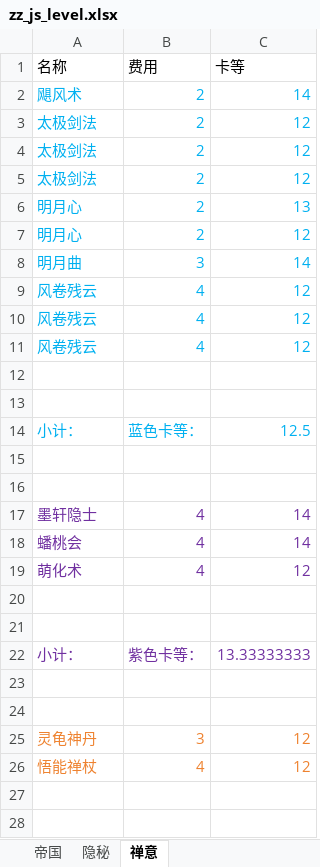
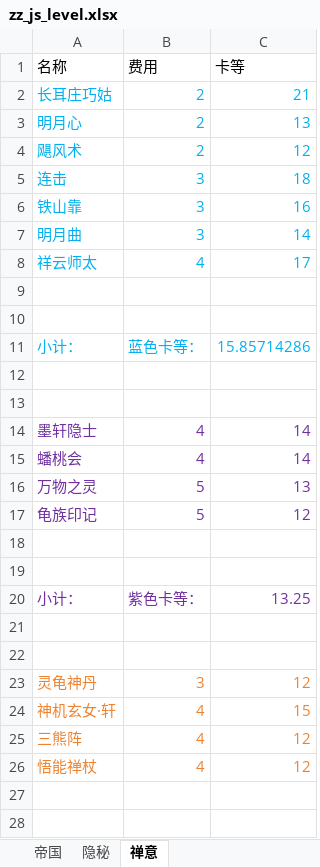
Before and after one commit to XTsuola/keyuanWeb, an Excel workbook: src/utils/sxsyzlzq/friends/jiaoshou/zz_js_level.xlsx, sheet 禅意, drawn as a sheet; only a part is shown; values as stored, in another font and other column widths than the file's, no borders; removed rows and columns are numbered as before the commit, all else as after; the diff covers the shown part only; the diff names each change by its address in the sheet, - before the commit and + after, or states it on an @@ line.

```diff
--- a/src/utils/sxsyzlzq/friends/jiaoshou/zz_js_level.xlsx (sheet 禅意)
+++ b/src/utils/sxsyzlzq/friends/jiaoshou/zz_js_level.xlsx (sheet 禅意)
-row 2: 飓风术 | 2 | 14
-row 3: 太极剑法 | 2 | 12
-row 4: 太极剑法 | 2 | 12
-row 5: 太极剑法 | 2 | 12
+row 2: 长耳庄巧姑 | 2 | 21
-A4 (名称): 明月心
+A4 (名称): 飓风术
+row 5: 连击 | 3 | 18
+row 6: 铁山靠 | 3 | 16
-row 9: 风卷残云 | 4 | 12
-row 10: 风卷残云 | 4 | 12
-row 11: 风卷残云 | 4 | 12
+row 8: 祥云师太 | 4 | 17
-C11 (卡等): 12.5
+C11 (卡等): 15.85714286
-row 19: 萌化术 | 4 | 12
+row 16: 万物之灵 | 5 | 13
+row 17: 龟族印记 | 5 | 12
-C20 (卡等): 13.33333333
+C20 (卡等): 13.25
+row 24: 神机玄女·轩 | 4 | 15
+row 25: 三熊阵 | 4 | 12
```
Also changed, not shown: 2 edited cells elsewhere in this sheet, sheet 帝国, sheet 隐秘, src/utils/sxsyzlzq/friends/qie/zz_qe_level.xlsx, src/utils/sxsyzlzq/myHero/zzz_cardList.xlsx, 22 other files.
